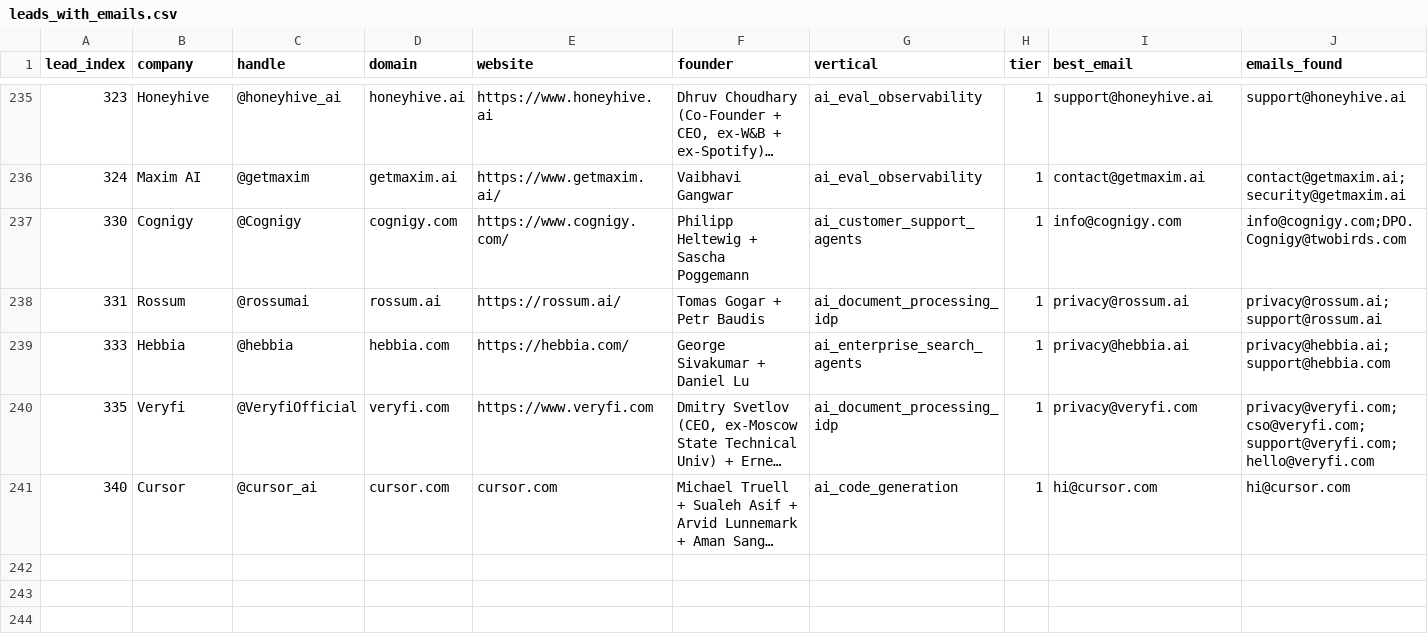
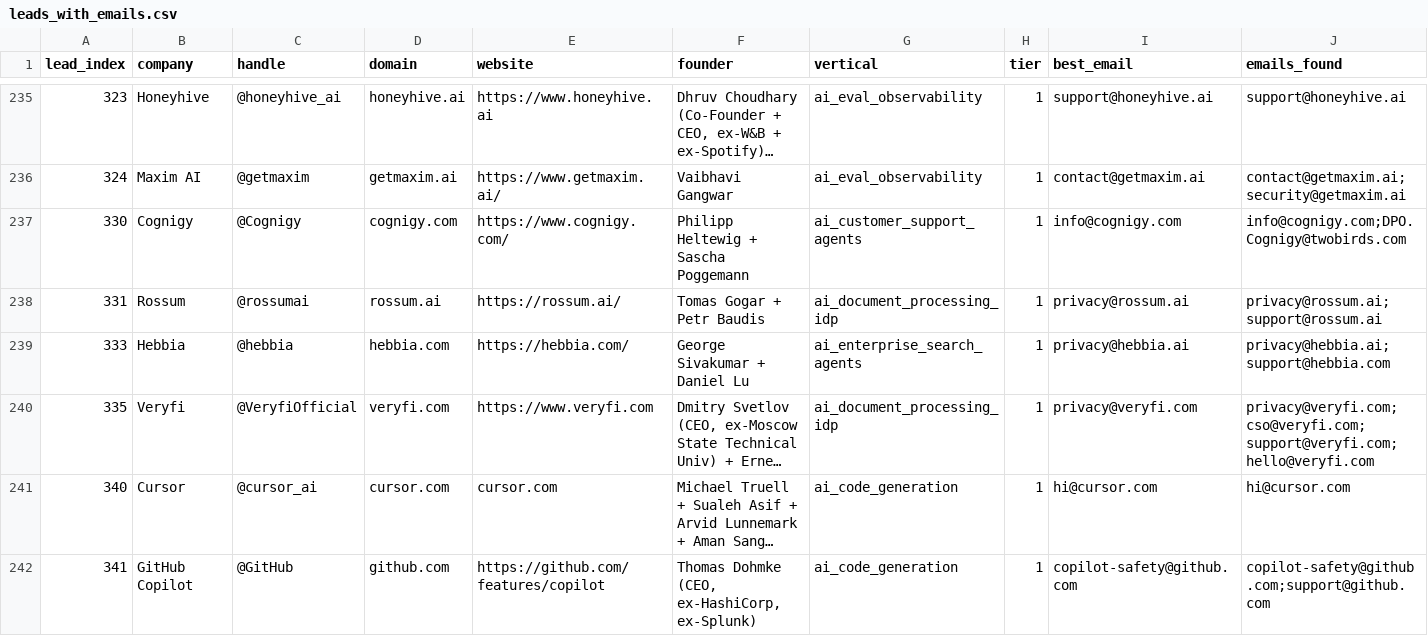
Before and after one commit to TalonForgeHQ/atlas-store, a CSV file: cold_email/leads_with_emails.csv, drawn as a sheet; only a part is shown, gaps mark what is left out; long unchanged cells end in …; rows hold the shown columns only; the diff names each change by its address in the sheet, - before the commit and + after, or states it on an @@ line.

Commit message:
tick 2026-07-16-1815Z: lead 341 GitHub Copilot (ai_code_generation 2nd-sibling) + 341_copilot.md template + build-log tick entry

```diff
--- a/cold_email/leads_with_emails.csv
+++ b/cold_email/leads_with_emails.csv
+row 242: 341 | GitHub Copilot | @GitHub | github.com | https://github.com/features/copilot | Thomas Dohmke (CEO, ex-HashiCorp, ex-Splunk) | ai_code_generation | 1 | copilot-safety@github.com | copilot-safety@github.com;support@github.com
```
Also changed, not shown: cold_email/leads.csv, 2 other files.
